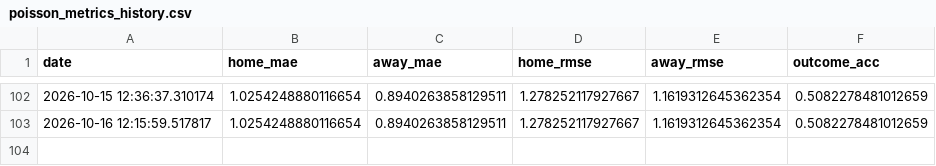
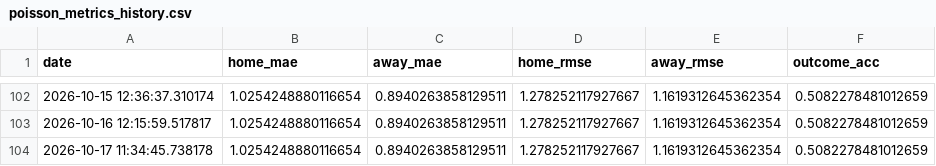
Before and after one commit to gmalbert/premier-league, a CSV file: data_files/poisson_metrics_history.csv, drawn as a sheet; only a part is shown, gaps mark what is left out; the diff names each change by its address in the sheet, - before the commit and + after, or states it on an @@ line.

```diff
--- a/data_files/poisson_metrics_history.csv
+++ b/data_files/poisson_metrics_history.csv
+row 104: 2026-10-17 11:34:45.738178 | 1.0254248880116654 | 0.8940263858129511 | 1.278252117927667 | 1.1619312645362354 | 0.5082278481012659
```
Also changed, not shown: data_files/upcoming_fixtures.csv, data_files/upcoming_predictions.csv, 9 other files.
